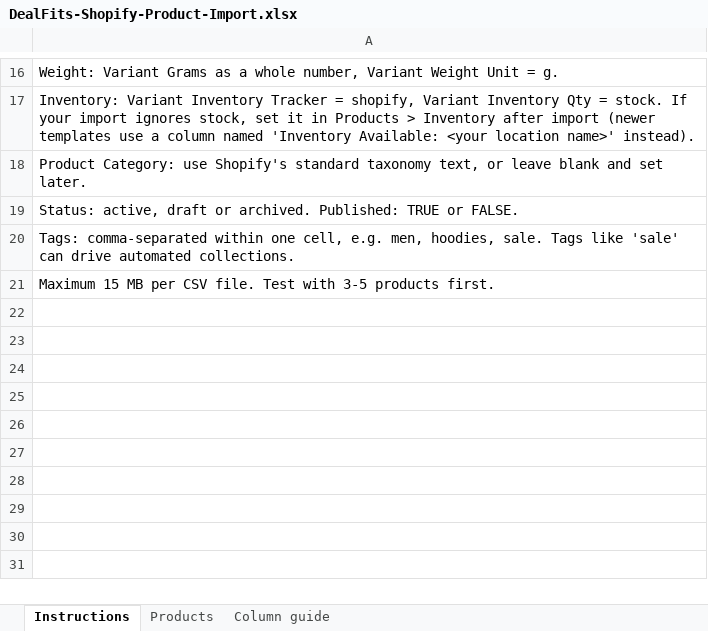
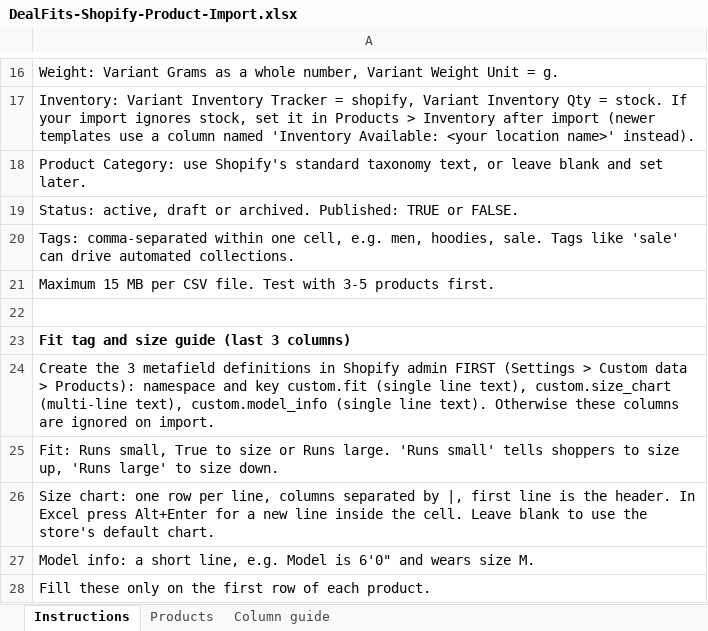
Before and after one commit to muhammadumair-khan/Shopify, an Excel workbook: product-import/DealFits-Shopify-Product-Import.xlsx, sheet Instructions, drawn as a sheet; only a part is shown, gaps mark what is left out; values as stored, in another font and other column widths than the file's, no borders; the diff names each change by its address in the sheet, - before the commit and + after, or states it on an @@ line.

```diff
--- a/product-import/DealFits-Shopify-Product-Import.xlsx (sheet Instructions)
+++ b/product-import/DealFits-Shopify-Product-Import.xlsx (sheet Instructions)
+row 22: (empty)
+row 23: Fit tag and size guide (last 3 columns)
+row 24: Create the 3 metafield definitions in Shopify admin FIRST (Settings > Custom data > Products): namespace and key custom.fit (single line text), custom.size_chart (multi-line text), custom.model_info (single line text). Otherwise these columns are ignored on import.
+row 25: Fit: Runs small, True to size or Runs large. 'Runs small' tells shoppers to size up, 'Runs large' to size down.
+row 26: Size chart: one row per line, columns separated by |, first line is the header. In Excel press Alt+Enter for a new line inside the cell. Leave blank to use the store's default chart.
+row 27: Model info: a short line, e.g. Model is 6'0" and wears size M.
+row 28: Fill these only on the first row of each product.
```
Also changed, not shown: sheet Products, sheet Column guide, 7 other files.
